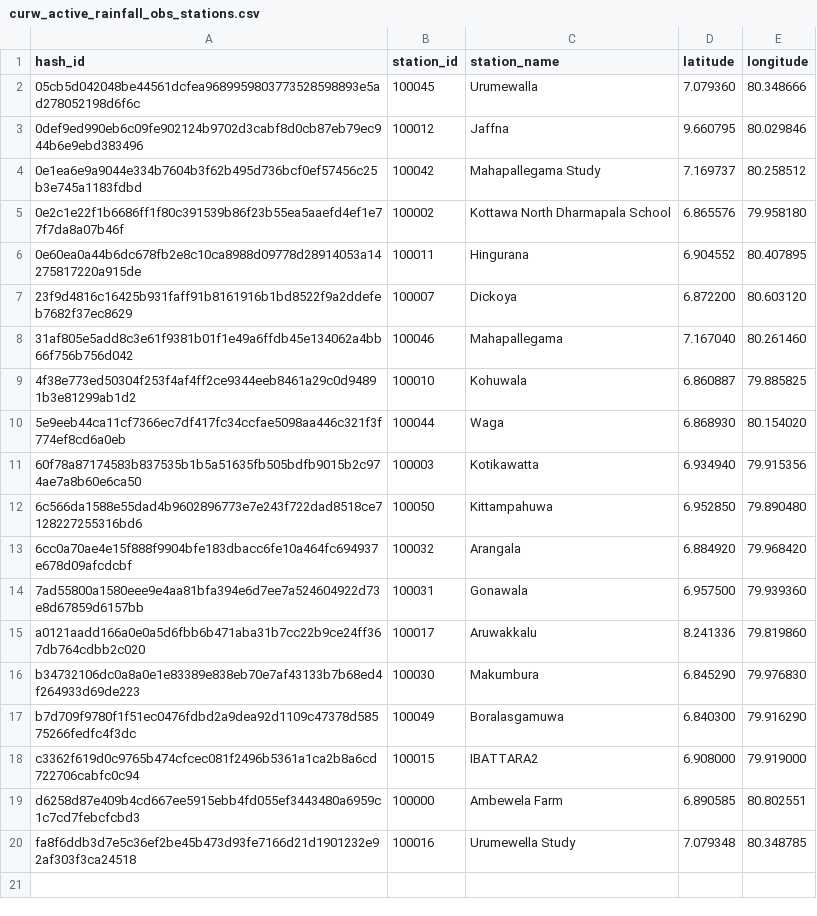
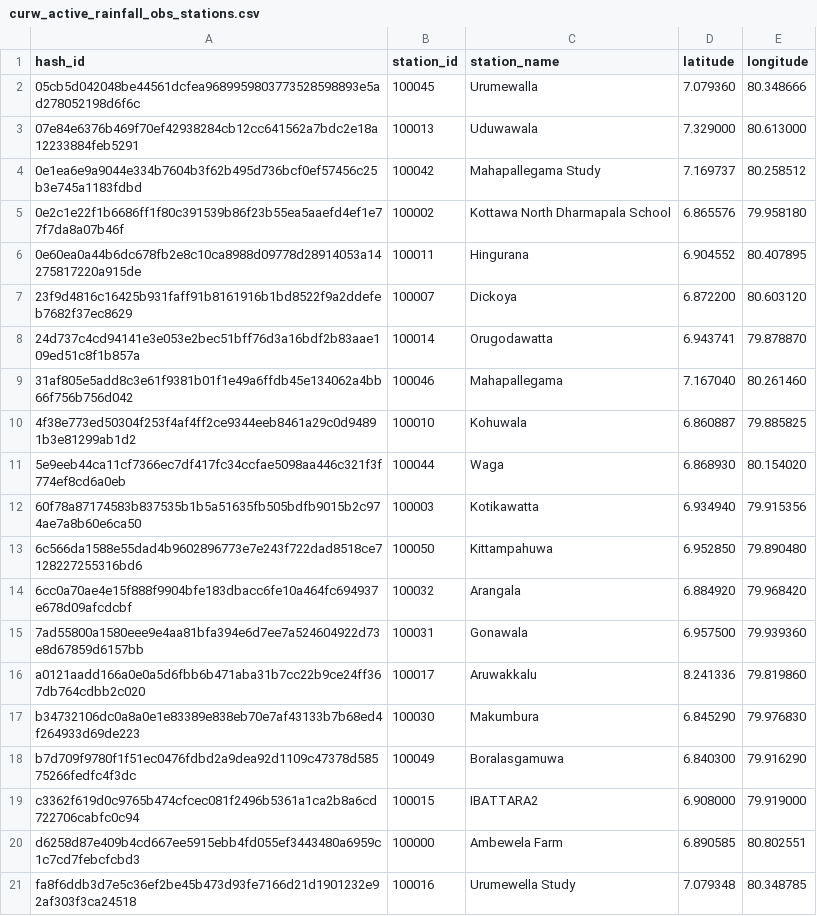
Before and after one commit to CUrW-SL/curw_sim_db_utils, a CSV file: grids/obs_stations/rainfall/curw_active_rainfall_obs_stations.csv, drawn as a sheet; removed rows and columns are numbered as before the commit, all else as after; the diff names each change by its address in the sheet, - before the commit and + after, or states it on an @@ line.

Commit message:
update grid maps

```diff
--- a/grids/obs_stations/rainfall/curw_active_rainfall_obs_stations.csv
+++ b/grids/obs_stations/rainfall/curw_active_rainfall_obs_stations.csv
-row 3: 0def9ed990eb6c09fe902124b9702d3cabf8d0cb87eb79ec944b6e9ebd383496 | 100012 | Jaffna | 9.660795 | 80.029846
+row 3: 07e84e6376b469f70ef42938284cb12cc641562a7bdc2e18a12233884feb5291 | 100013 | Uduwawala | 7.329000 | 80.613000
+row 8: 24d737c4cd94141e3e053e2bec51bff76d3a16bdf2b83aae109ed51c8f1b857a | 100014 | Orugodawatta | 6.943741 | 79.878870
```
Also changed, not shown: grid_maps/obs_stations/rainfall/MDPA_obs_d03_stations_mapping.csv.
